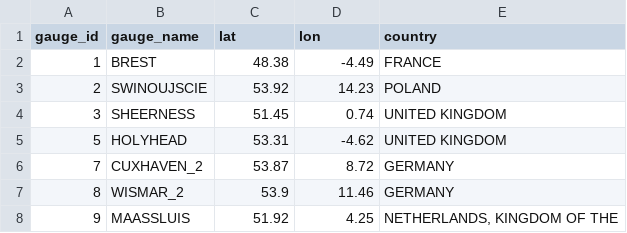
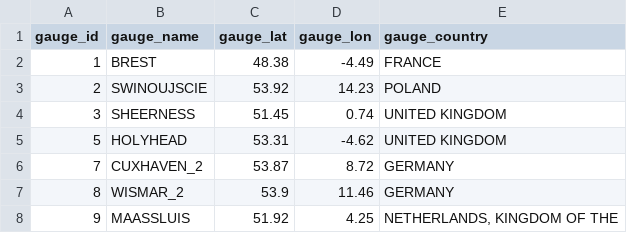
Before and after one commit to grandey/d25a-rsl-fusion, a CSV file: data_d25a/time_series/gauge_info_d25a.csv (was data_d25a/gauges/gauge_info_d25a.csv), drawn as a sheet; only a part is shown.

Commit message:
data_d25a.ipynb: restructure into (1) time series and (2) year-2100 projections; save year-2100 projection for gauges in new .csv file; round year-2100 projections to 2 d.p.

```diff
--- a/data_d25a/gauges/gauge_info_d25a.csv
+++ b/data_d25a/time_series/gauge_info_d25a.csv
@@ -1,2 +1,2 @@
-gauge_id,gauge_name,lat,lon,country
+gauge_id,gauge_name,gauge_lat,gauge_lon,gauge_country
 1,BREST,48.38,-4.49,FRANCE
```
Also changed, not shown: 7 other files.
